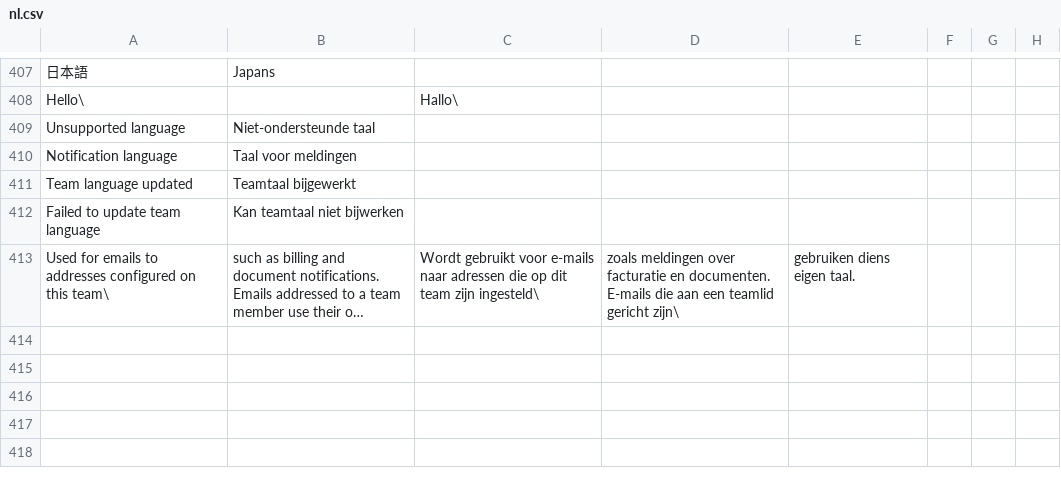
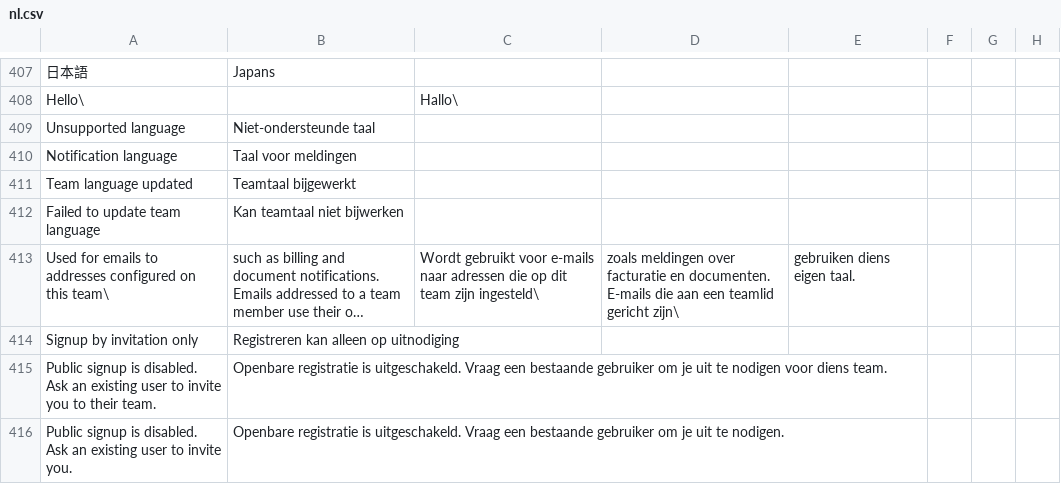
Before and after one commit to recommand/recommand-core, a CSV file: translations/nl.csv, drawn as a sheet; only a part is shown, gaps mark what is left out; long unchanged cells end in …; the diff names each change by its address in the sheet, - before the commit and + after, or states it on an @@ line.

```diff
--- a/translations/nl.csv
+++ b/translations/nl.csv
+row 414: Signup by invitation only | Registreren kan alleen op uitnodiging
+row 415: Public signup is disabled. Ask an existing user to invite you to their team. | Openbare registratie is uitgeschakeld. Vraag een bestaande gebruiker om je uit te nodigen voor diens team.
+row 416: Public signup is disabled. Ask an existing user to invite you. | Openbare registratie is uitgeschakeld. Vraag een bestaande gebruiker om je uit te nodigen.
```
Also changed, not shown: translations/de.csv, translations/fr.csv, 12 other files.
